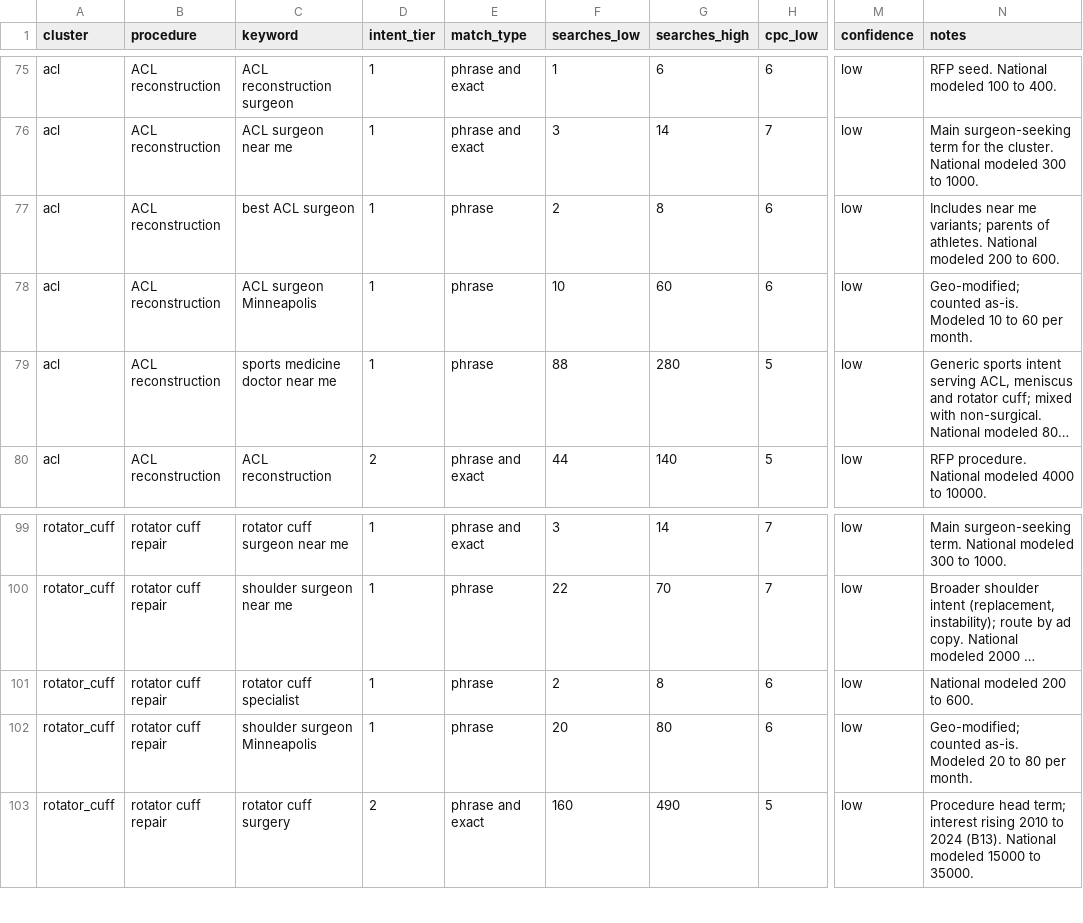
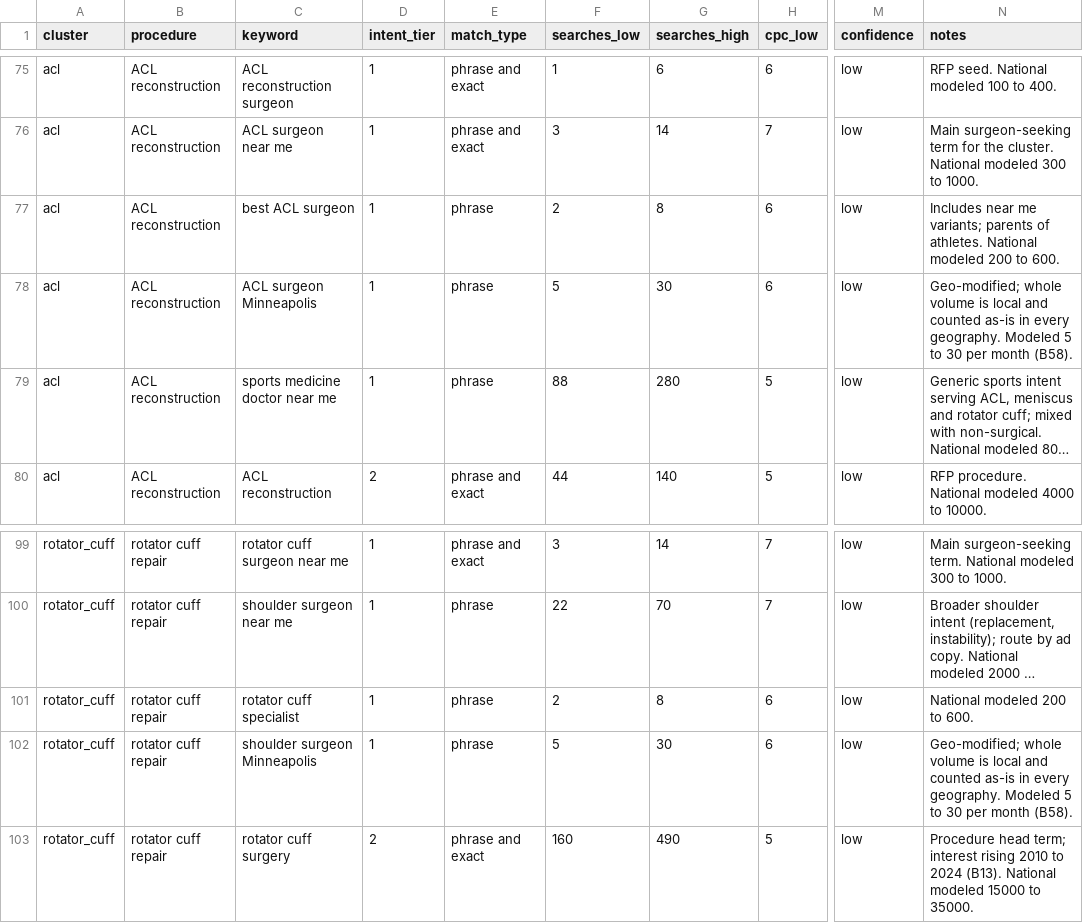
Before and after one commit to goinghamm9/Experimentation, a CSV file: hartigan-ppc/02_keywords.csv, drawn as a sheet; only a part is shown, gaps mark what is left out; long unchanged cells end in …; the diff covers the shown part only; the diff names each change by its address in the sheet, - before the commit and + after, or states it on an @@ line.

```diff
--- a/hartigan-ppc/02_keywords.csv
+++ b/hartigan-ppc/02_keywords.csv
-F78 (searches_low): 10
+F78 (searches_low): 5
-G78 (searches_high): 60
+G78 (searches_high): 30
-N78 (notes): Geo-modified; counted as-is. Modeled 10 to 60 per month.
+N78 (notes): Geo-modified; whole volume is local and counted as-is in every geography. Modeled 5 to 30 per month (B58).
-F102 (searches_low): 20
+F102 (searches_low): 5
-G102 (searches_high): 80
+G102 (searches_high): 30
-N102 (notes): Geo-modified; counted as-is. Modeled 20 to 80 per month.
+N102 (notes): Geo-modified; whole volume is local and counted as-is in every geography. Modeled 5 to 30 per month (B58).
```
Also changed, not shown: 36 edited cells elsewhere in this file, 5 other files.
